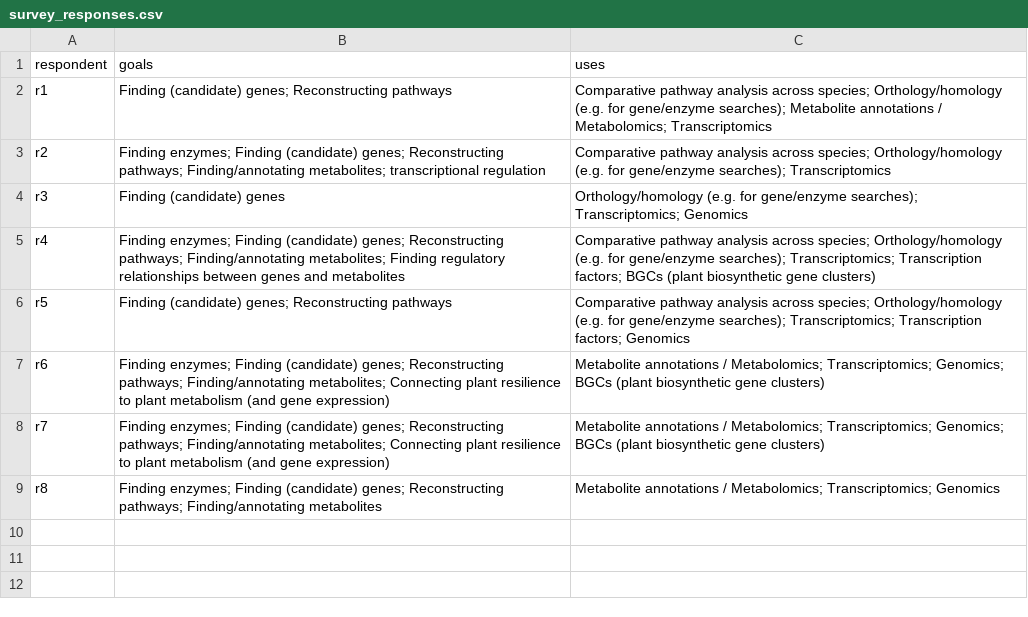
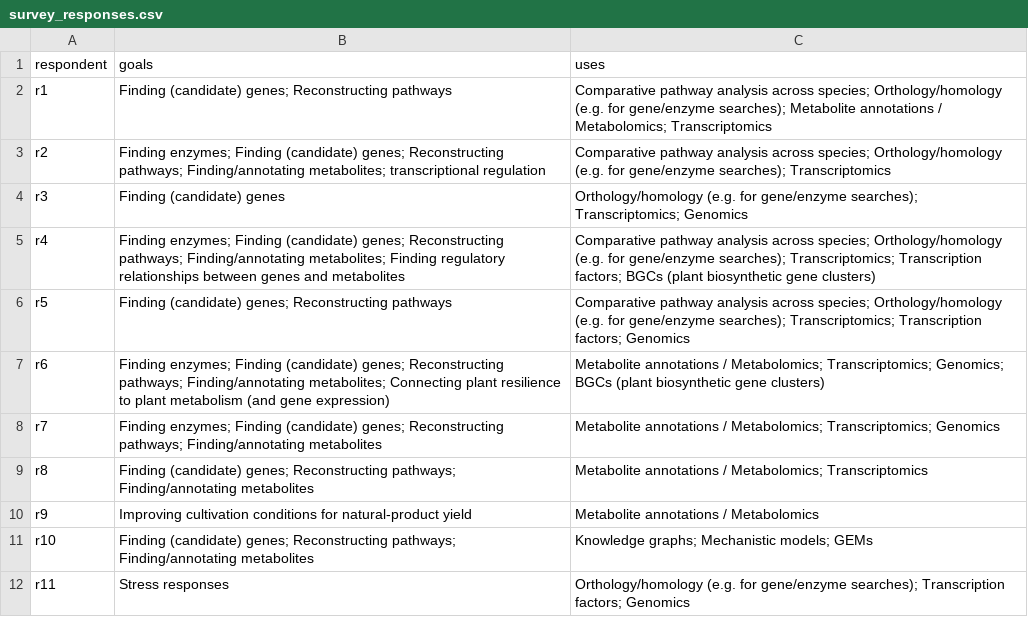
Before and after one commit to pathway-lod/developing-open-standards, a CSV file: paper/figures/tables/survey_responses.csv, drawn as a sheet; the diff names each change by its address in the sheet, - before the commit and + after, or states it on an @@ line.

```diff
--- a/paper/figures/tables/survey_responses.csv
+++ b/paper/figures/tables/survey_responses.csv
-B8 (goals): …pathways; Finding/annotating metabolites; Connecting plant resilience to plant metabolism (and gene expression)
+B8 (goals): …pathways; Finding/annotating metabolites
-C8 (uses): …Metabolomics; Transcriptomics; Genomics; BGCs (plant biosynthetic gene clusters)
+C8 (uses): …Metabolomics; Transcriptomics; Genomics
-B9 (goals): Finding enzymes; Finding (candidate) genes;…
+B9 (goals): Finding (candidate) genes;…
-C9 (uses): …/ Metabolomics; Transcriptomics; Genomics
+C9 (uses): …/ Metabolomics; Transcriptomics
+row 10: r9 | Improving cultivation conditions for natural-product yield | Metabolite annotations / Metabolomics
+row 11: r10 | Finding (candidate) genes; Reconstructing pathways; Finding/annotating metabolites | Knowledge graphs; Mechanistic models; GEMs
+row 12: r11 | Stress responses | Orthology/homology (e.g. for gene/enzyme searches); Transcription factors; Genomics
```
Also changed, not shown: paper/figures/tables/survey_questions.csv, paper/figures/tables/survey_tools.csv, 11 other files.
